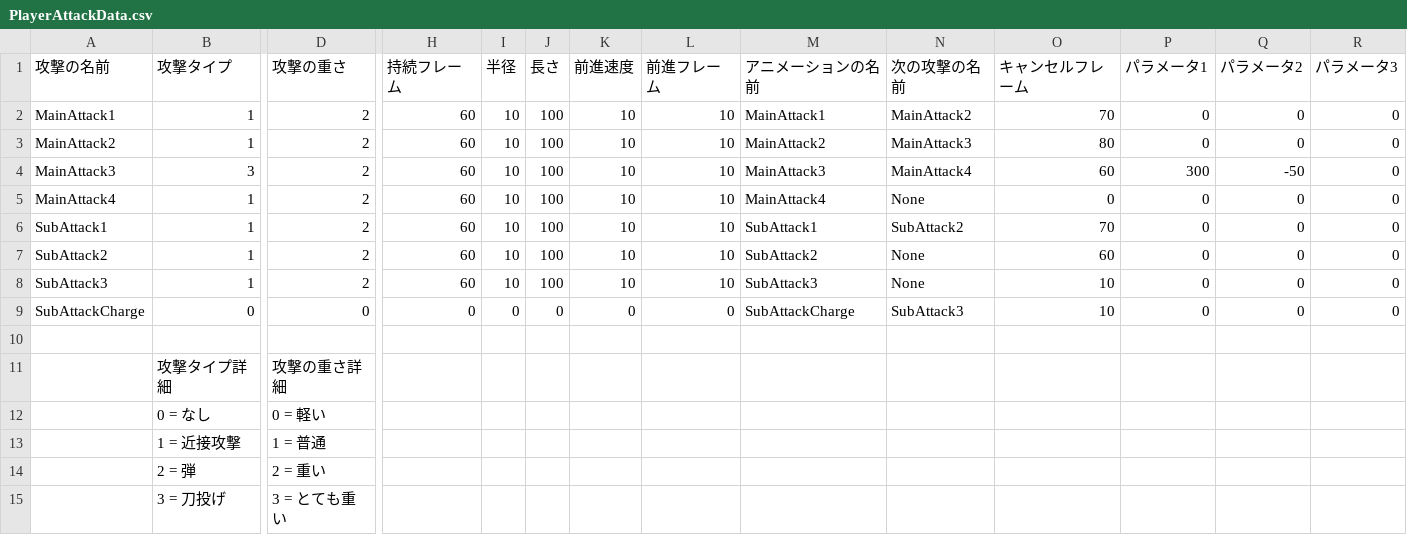
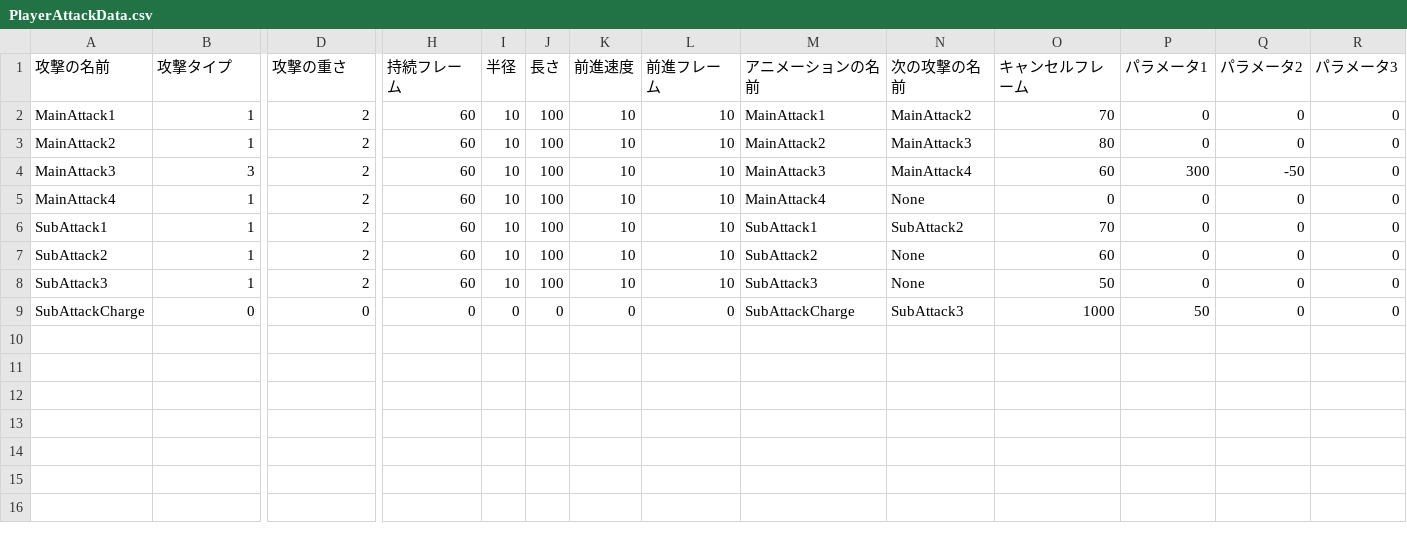
Before and after one commit to lovecap7/NierGame, a CSV file: Project/Data/CSV/Player/PlayerAttackData.csv, drawn as a sheet; only a part is shown, gaps mark what is left out; rows hold the shown columns only; the diff names each change by its address in the sheet, - before the commit and + after, or states it on an @@ line.

```diff
--- a/Project/Data/CSV/Player/PlayerAttackData.csv
+++ b/Project/Data/CSV/Player/PlayerAttackData.csv
-O8 (キャンセルフレーム): 10
+O8 (キャンセルフレーム): 50
-O9 (キャンセルフレーム): 10
+O9 (キャンセルフレーム): 1000
-P9 (パラメータ1): 0
+P9 (パラメータ1): 50
-row 10: (empty)
-row 11:  | 攻撃タイプ詳細 | 攻撃の重さ詳細
-row 12:  | 0 = なし | 0 = 軽い
-row 13:  | 1 = 近接攻撃 | 1 = 普通
-row 14:  | 2 = 弾 | 2 = 重い
-row 15:  | 3 = 刀投げ | 3 = とても重い
```
Also changed, not shown: 4 other files.
